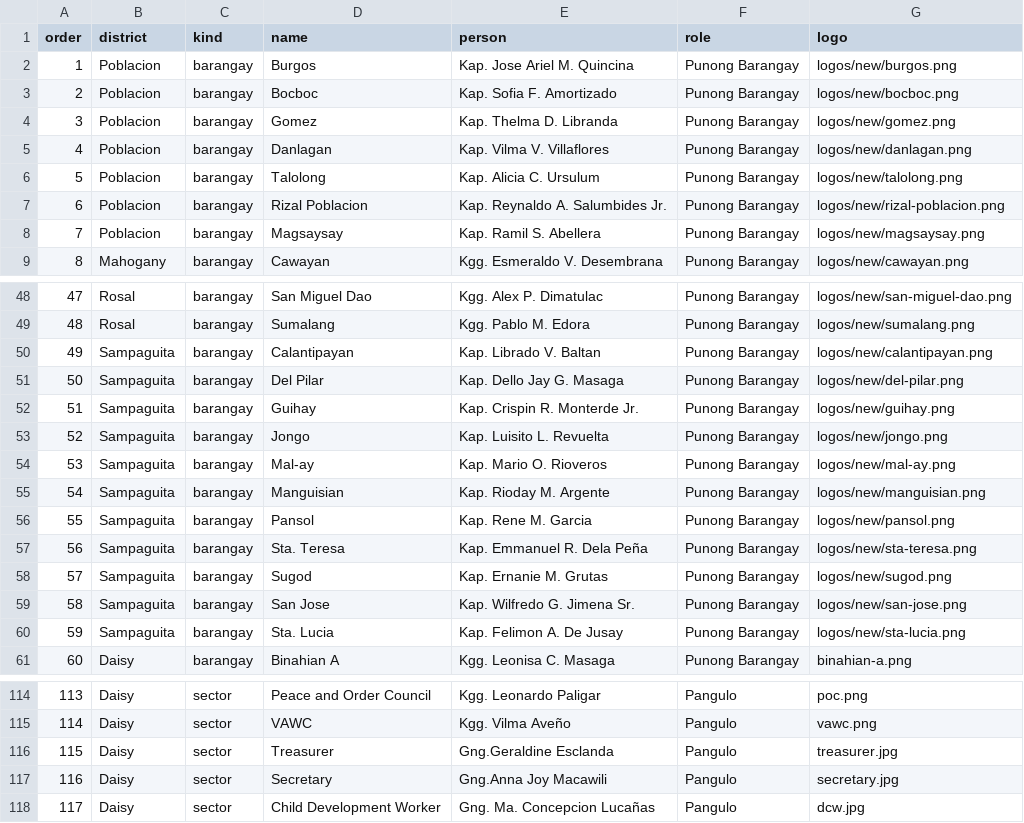
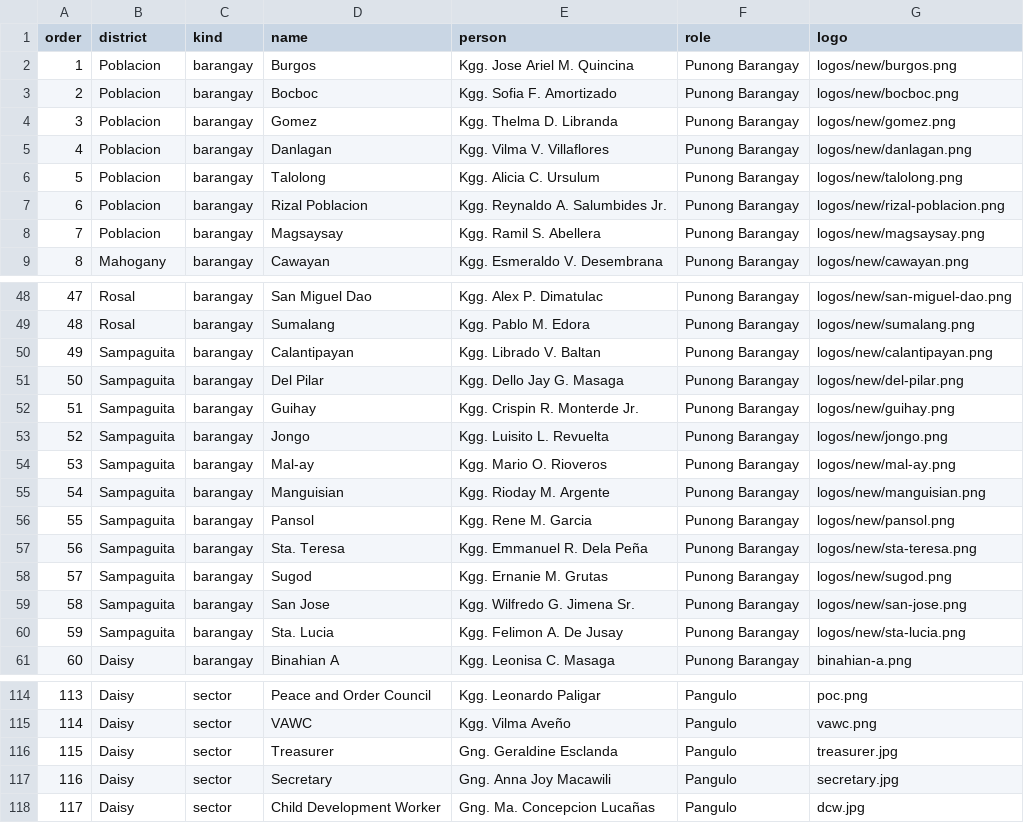
Before and after one commit to StanleyPangaruy/lopez-district-assembly, a CSV file: roster.csv, drawn as a sheet; only a part is shown, gaps mark what is left out; the diff covers the shown part only.

Commit message:
Update District Assembly overlays

```diff
--- a/roster.csv
+++ b/roster.csv
@@ -1,9 +1,9 @@
 order,district,kind,name,person,role,logo
-1,Poblacion,barangay,Burgos,Kap. Jose Ariel M. Quincina,Punong Barangay,logos/new/burgos.png
-2,Poblacion,barangay,Bocboc,Kap. Sofia F. Amortizado,Punong Barangay,logos/new/bocboc.png
-3,Poblacion,barangay,Gomez,Kap. Thelma D. Libranda,Punong Barangay,logos/new/gomez.png
-4,Poblacion,barangay,Danlagan,Kap. Vilma V. Villaflores,Punong Barangay,logos/new/danlagan.png
-5,Poblacion,barangay,Talolong,Kap. Alicia C. Ursulum,Punong Barangay,logos/new/talolong.png
-6,Poblacion,barangay,Rizal Poblacion,Kap. Reynaldo A. Salumbides Jr.,Punong Barangay,logos/new/rizal-poblacion.png
-7,Poblacion,barangay,Magsaysay,Kap. Ramil S. Abellera,Punong Barangay,logos/new/magsaysay.png
+1,Poblacion,barangay,Burgos,Kgg. Jose Ariel M. Quincina,Punong Barangay,logos/new/burgos.png
+2,Poblacion,barangay,Bocboc,Kgg. Sofia F. Amortizado,Punong Barangay,logos/new/bocboc.png
+3,Poblacion,barangay,Gomez,Kgg. Thelma D. Libranda,Punong Barangay,logos/new/gomez.png
+4,Poblacion,barangay,Danlagan,Kgg. Vilma V. Villaflores,Punong Barangay,logos/new/danlagan.png
+5,Poblacion,barangay,Talolong,Kgg. Alicia C. Ursulum,Punong Barangay,logos/new/talolong.png
+6,Poblacion,barangay,Rizal Poblacion,Kgg. Reynaldo A. Salumbides Jr.,Punong Barangay,logos/new/rizal-poblacion.png
+7,Poblacion,barangay,Magsaysay,Kgg. Ramil S. Abellera,Punong Barangay,logos/new/magsaysay.png
 8,Mahogany,barangay,Cawayan,Kgg. Esmeraldo V. Desembrana,Punong Barangay,logos/new/cawayan.png
@@ -49,13 +49,13 @@
 48,Rosal,barangay,Sumalang,Kgg. Pablo M. Edora,Punong Barangay,logos/new/sumalang.png
-49,Sampaguita,barangay,Calantipayan,Kap. Librado V. Baltan,Punong Barangay,logos/new/calantipayan.png
-50,Sampaguita,barangay,Del Pilar,Kap. Dello Jay G. Masaga,Punong Barangay,logos/new/del-pilar.png
-51,Sampaguita,barangay,Guihay,Kap. Crispin R. Monterde Jr.,Punong Barangay,logos/new/guihay.png
-52,Sampaguita,barangay,Jongo,Kap. Luisito L. Revuelta,Punong Barangay,logos/new/jongo.png
-53,Sampaguita,barangay,Mal-ay,Kap. Mario O. Rioveros,Punong Barangay,logos/new/mal-ay.png
-54,Sampaguita,barangay,Manguisian,Kap. Rioday M. Argente,Punong Barangay,logos/new/manguisian.png
-55,Sampaguita,barangay,Pansol,Kap. Rene M. Garcia,Punong Barangay,logos/new/pansol.png
-56,Sampaguita,barangay,Sta. Teresa,Kap. Emmanuel R. Dela Peña,Punong Barangay,logos/new/sta-teresa.png
-57,Sampaguita,barangay,Sugod,Kap. Ernanie M. Grutas,Punong Barangay,logos/new/sugod.png
-58,Sampaguita,barangay,San Jose,Kap. Wilfredo G. Jimena Sr.,Punong Barangay,logos/new/san-jose.png
-59,Sampaguita,barangay,Sta. Lucia,Kap. Felimon A. De Jusay,Punong Barangay,logos/new/sta-lucia.png
+49,Sampaguita,barangay,Calantipayan,Kgg. Librado V. Baltan,Punong Barangay,logos/new/calantipayan.png
+50,Sampaguita,barangay,Del Pilar,Kgg. Dello Jay G. Masaga,Punong Barangay,logos/new/del-pilar.png
+51,Sampaguita,barangay,Guihay,Kgg. Crispin R. Monterde Jr.,Punong Barangay,logos/new/guihay.png
+52,Sampaguita,barangay,Jongo,Kgg. Luisito L. Revuelta,Punong Barangay,logos/new/jongo.png
+53,Sampaguita,barangay,Mal-ay,Kgg. Mario O. Rioveros,Punong Barangay,logos/new/mal-ay.png
+54,Sampaguita,barangay,Manguisian,Kgg. Rioday M. Argente,Punong Barangay,logos/new/manguisian.png
+55,Sampaguita,barangay,Pansol,Kgg. Rene M. Garcia,Punong Barangay,logos/new/pansol.png
+56,Sampaguita,barangay,Sta. Teresa,Kgg. Emmanuel R. Dela Peña,Punong Barangay,logos/new/sta-teresa.png
+57,Sampaguita,barangay,Sugod,Kgg. Ernanie M. Grutas,Punong Barangay,logos/new/sugod.png
+58,Sampaguita,barangay,San Jose,Kgg. Wilfredo G. Jimena Sr.,Punong Barangay,logos/new/san-jose.png
+59,Sampaguita,barangay,Sta. Lucia,Kgg. Felimon A. De Jusay,Punong Barangay,logos/new/sta-lucia.png
 60,Daisy,barangay,Binahian A,Kgg. Leonisa C. Masaga,Punong Barangay,binahian-a.png
@@ -115,4 +115,4 @@
 114,Daisy,sector,VAWC,Kgg. Vilma Aveño,Pangulo,vawc.png
-115,Daisy,sector,Treasurer,Gng.Geraldine Esclanda,Pangulo,treasurer.jpg
-116,Daisy,sector,Secretary,Gng.Anna Joy Macawili,Pangulo,secretary.jpg
+115,Daisy,sector,Treasurer,Gng. Geraldine Esclanda,Pangulo,treasurer.jpg
+116,Daisy,sector,Secretary,Gng. Anna Joy Macawili,Pangulo,secretary.jpg
 117,Daisy,sector,Child Development Worker,Gng. Ma. Concepcion Lucañas,Pangulo,dcw.jpg
```
Also changed, not shown: 7 edited cells elsewhere in this file, 1 other file.
